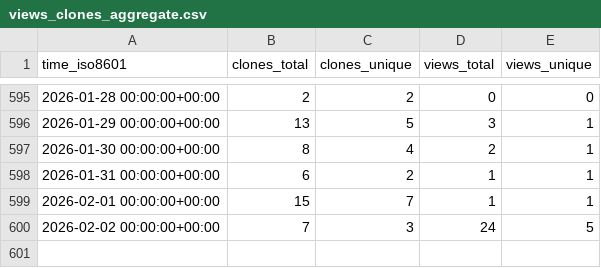
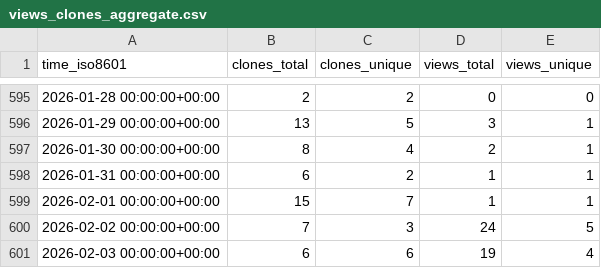
Before and after one commit to ConesaLab/IsoAnnot, a CSV file: ConesaLab/IsoAnnot/ghrs-data/views_clones_aggregate.csv, drawn as a sheet; only a part is shown, gaps mark what is left out.

```diff
--- a/ConesaLab/IsoAnnot/ghrs-data/views_clones_aggregate.csv
+++ b/ConesaLab/IsoAnnot/ghrs-data/views_clones_aggregate.csv
@@ -600 +600,2 @@ time_iso8601,clones_total,clones_unique,views_total,views_unique
 2026-02-02 00:00:00+00:00,7,3,24,5
+2026-02-03 00:00:00+00:00,6,6,19,4
```
Also changed, not shown: 1 other file.
